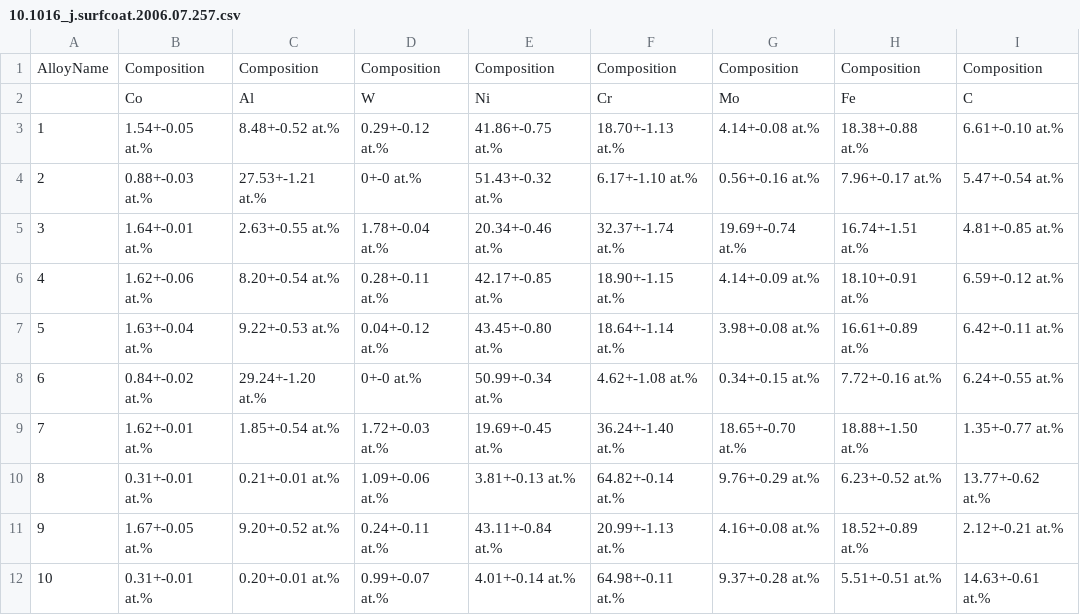
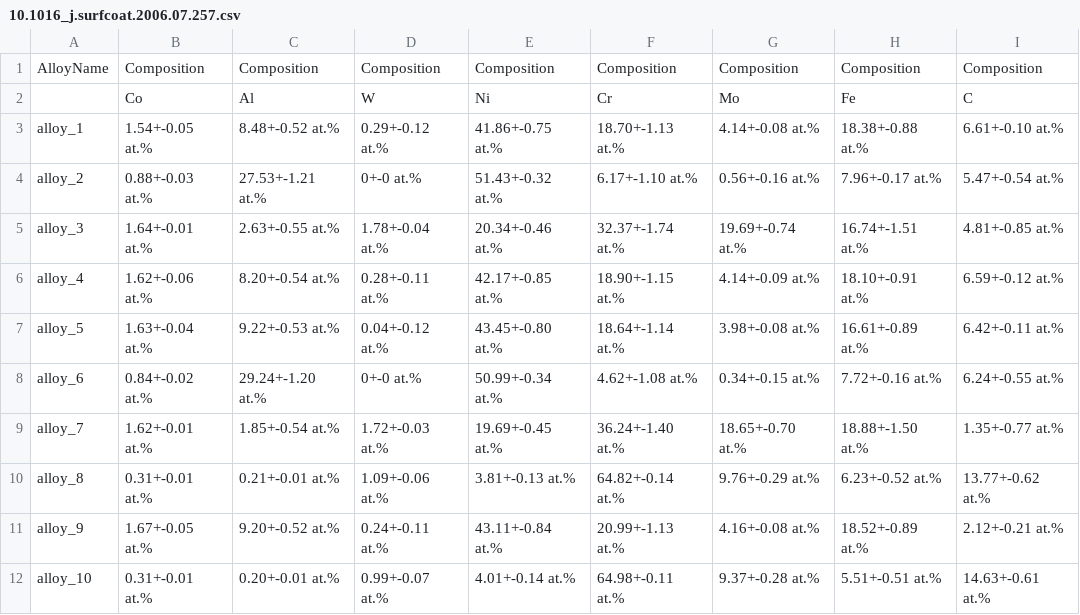
Before and after one commit to sci-assess/SciAssess, a CSV file: SciAssess_library/csv/AlloyMaterial/10.1016_j.surfcoat.2006.07.257.csv, drawn as a sheet.

```diff
--- a/SciAssess_library/csv/AlloyMaterial/10.1016_j.surfcoat.2006.07.257.csv
+++ b/SciAssess_library/csv/AlloyMaterial/10.1016_j.surfcoat.2006.07.257.csv
@@ -2,11 +2,11 @@ AlloyName,Composition,Composition,Composition,Composition,Composition,Compositio
 ,Co,Al,W,Ni,Cr,Mo,Fe,C
-1,1.54+-0.05 at.%,8.48+-0.52 at.%,0.29+-0.12 at.%,41.86+-0.75 at.%,18.70+-1.13 at.%,4.14+-0.08 at.%,18.38+-0.88 at.%,6.61+-0.10 at.%
-2,0.88+-0.03 at.%,27.53+-1.21 at.%,0+-0 at.%,51.43+-0.32 at.%,6.17+-1.10 at.%,0.56+-0.16 at.%,7.96+-0.17 at.%,5.47+-0.54 at.%
-3,1.64+-0.01 at.%,2.63+-0.55 at.%,1.78+-0.04 at.%,20.34+-0.46 at.%,32.37+-1.74 at.%,19.69+-0.74 at.%,16.74+-1.51 at.%,4.81+-0.85 at.%
-4,1.62+-0.06 at.%,8.20+-0.54 at.%,0.28+-0.11 at.%,42.17+-0.85 at.%,18.90+-1.15 at.%,4.14+-0.09 at.%,18.10+-0.91 at.%,6.59+-0.12 at.%
-5,1.63+-0.04 at.%,9.22+-0.53 at.%,0.04+-0.12 at.%,43.45+-0.80 at.%,18.64+-1.14 at.%,3.98+-0.08 at.%,16.61+-0.89 at.%,6.42+-0.11 at.%
-6,0.84+-0.02 at.%,29.24+-1.20 at.%,0+-0 at.%,50.99+-0.34 at.%,4.62+-1.08 at.%,0.34+-0.15 at.%,7.72+-0.16 at.%,6.24+-0.55 at.%
-7,1.62+-0.01 at.%,1.85+-0.54 at.%,1.72+-0.03 at.%,19.69+-0.45 at.%,36.24+-1.40 at.%,18.65+-0.70 at.%,18.88+-1.50 at.%,1.35+-0.77 at.%
-8,0.31+-0.01 at.%,0.21+-0.01 at.%,1.09+-0.06 at.%,3.81+-0.13 at.%,64.82+-0.14 at.%,9.76+-0.29 at.%,6.23+-0.52 at.%,13.77+-0.62 at.%
-9,1.67+-0.05 at.%,9.20+-0.52 at.%,0.24+-0.11 at.%,43.11+-0.84 at.%,20.99+-1.13 at.%,4.16+-0.08 at.%,18.52+-0.89 at.%,2.12+-0.21 at.%
-10,0.31+-0.01 at.%,0.20+-0.01 at.%,0.99+-0.07 at.%,4.01+-0.14 at.%,64.98+-0.11 at.%,9.37+-0.28 at.%,5.51+-0.51 at.%,14.63+-0.61 at.%
+alloy_1,1.54+-0.05 at.%,8.48+-0.52 at.%,0.29+-0.12 at.%,41.86+-0.75 at.%,18.70+-1.13 at.%,4.14+-0.08 at.%,18.38+-0.88 at.%,6.61+-0.10 at.%
+alloy_2,0.88+-0.03 at.%,27.53+-1.21 at.%,0+-0 at.%,51.43+-0.32 at.%,6.17+-1.10 at.%,0.56+-0.16 at.%,7.96+-0.17 at.%,5.47+-0.54 at.%
+alloy_3,1.64+-0.01 at.%,2.63+-0.55 at.%,1.78+-0.04 at.%,20.34+-0.46 at.%,32.37+-1.74 at.%,19.69+-0.74 at.%,16.74+-1.51 at.%,4.81+-0.85 at.%
+alloy_4,1.62+-0.06 at.%,8.20+-0.54 at.%,0.28+-0.11 at.%,42.17+-0.85 at.%,18.90+-1.15 at.%,4.14+-0.09 at.%,18.10+-0.91 at.%,6.59+-0.12 at.%
+alloy_5,1.63+-0.04 at.%,9.22+-0.53 at.%,0.04+-0.12 at.%,43.45+-0.80 at.%,18.64+-1.14 at.%,3.98+-0.08 at.%,16.61+-0.89 at.%,6.42+-0.11 at.%
+alloy_6,0.84+-0.02 at.%,29.24+-1.20 at.%,0+-0 at.%,50.99+-0.34 at.%,4.62+-1.08 at.%,0.34+-0.15 at.%,7.72+-0.16 at.%,6.24+-0.55 at.%
+alloy_7,1.62+-0.01 at.%,1.85+-0.54 at.%,1.72+-0.03 at.%,19.69+-0.45 at.%,36.24+-1.40 at.%,18.65+-0.70 at.%,18.88+-1.50 at.%,1.35+-0.77 at.%
+alloy_8,0.31+-0.01 at.%,0.21+-0.01 at.%,1.09+-0.06 at.%,3.81+-0.13 at.%,64.82+-0.14 at.%,9.76+-0.29 at.%,6.23+-0.52 at.%,13.77+-0.62 at.%
+alloy_9,1.67+-0.05 at.%,9.20+-0.52 at.%,0.24+-0.11 at.%,43.11+-0.84 at.%,20.99+-1.13 at.%,4.16+-0.08 at.%,18.52+-0.89 at.%,2.12+-0.21 at.%
+alloy_10,0.31+-0.01 at.%,0.20+-0.01 at.%,0.99+-0.07 at.%,4.01+-0.14 at.%,64.98+-0.11 at.%,9.37+-0.28 at.%,5.51+-0.51 at.%,14.63+-0.61 at.%
```
Also changed, not shown: SciAssess_library/csv/AlloyMaterial/10.1016_S0927-0256(01)00160-4.csv, SciAssess_library/csv/AlloyMaterial/10.1016_j.ijplas.2018.06.011.csv, 14 other files.
